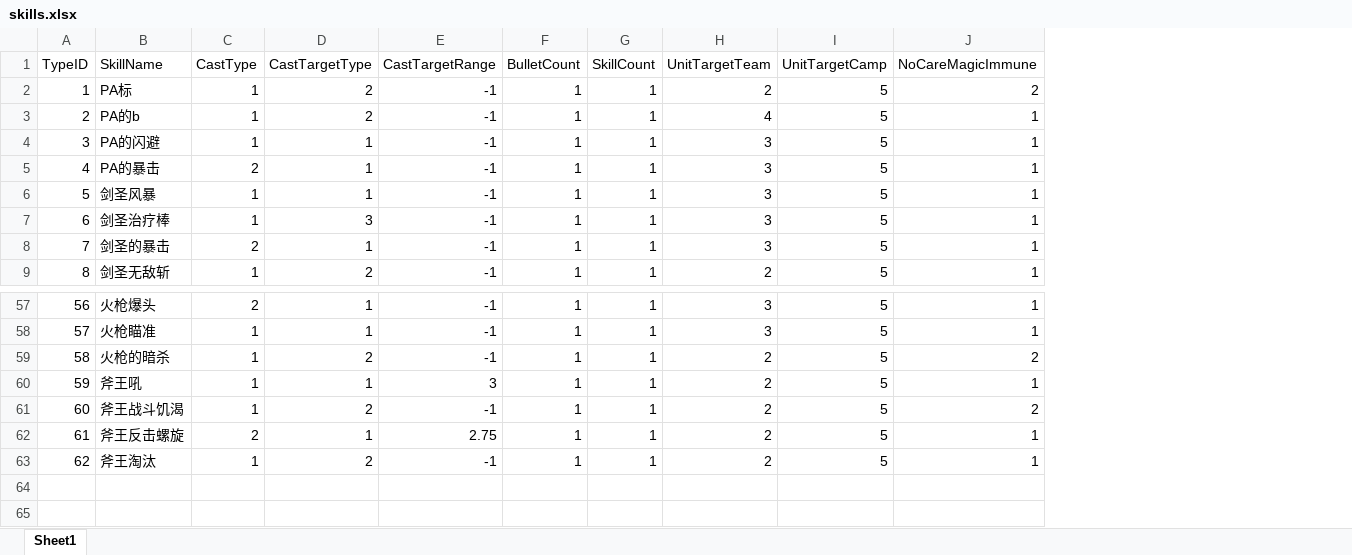
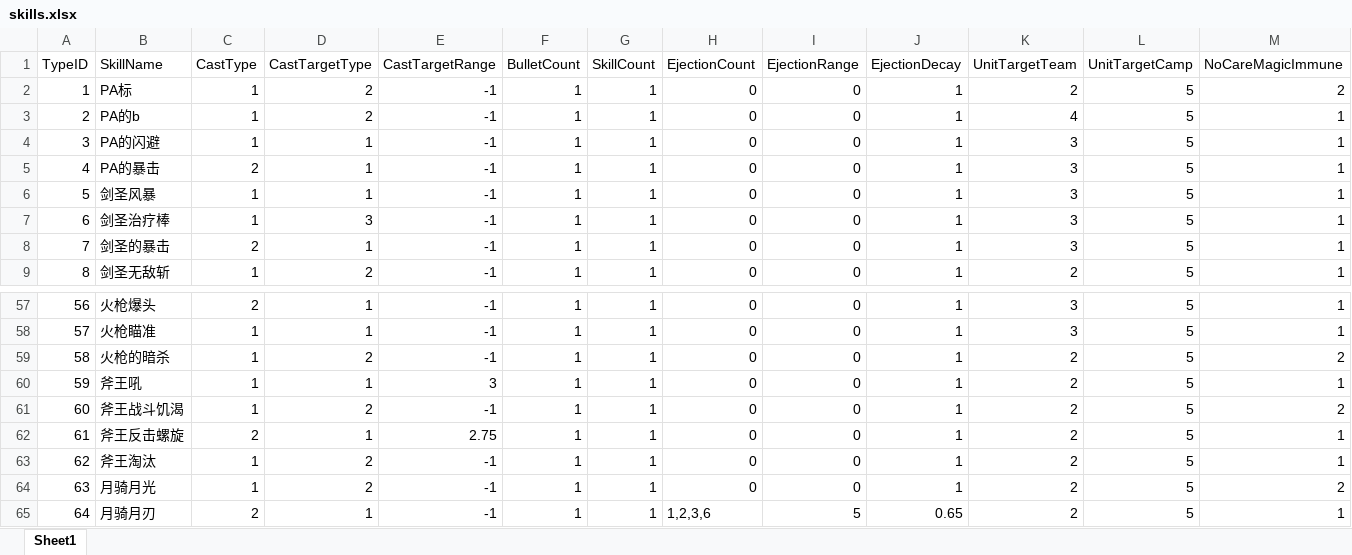
Before and after one commit to lvshiling/dotanet, an Excel workbook: bin/conf/skills.xlsx, sheet Sheet1, drawn as a sheet; only a part is shown, gaps mark what is left out; values as stored, in another font and other column widths than the file's, no borders; rows hold the shown columns only; the diff names each change by its address in the sheet, - before the commit and + after, or states it on an @@ line.

```diff
--- a/bin/conf/skills.xlsx (sheet Sheet1)
+++ b/bin/conf/skills.xlsx (sheet Sheet1)
+column H (EjectionCount), rows 2-9: all 0; rows 57-63: all 0
+column I (EjectionRange), rows 2-9: all 0; rows 57-63: all 0
+column J (EjectionDecay), rows 2-9: all 1; rows 57-63: all 1
+row 64: 63 | 月骑月光 | 1 | 2 | -1 | 1 | 1 | 0 | 0 | 1 | 2 | 5 | 2
+row 65: 64 | 月骑月刃 | 2 | 1 | -1 | 1 | 1 | 1,2,3,6 | 5 | 0.65 | 2 | 5 | 1
```
Also changed, not shown: bin/conf/buff.xlsx, bin/conf/units.xlsx, 4 other files.
